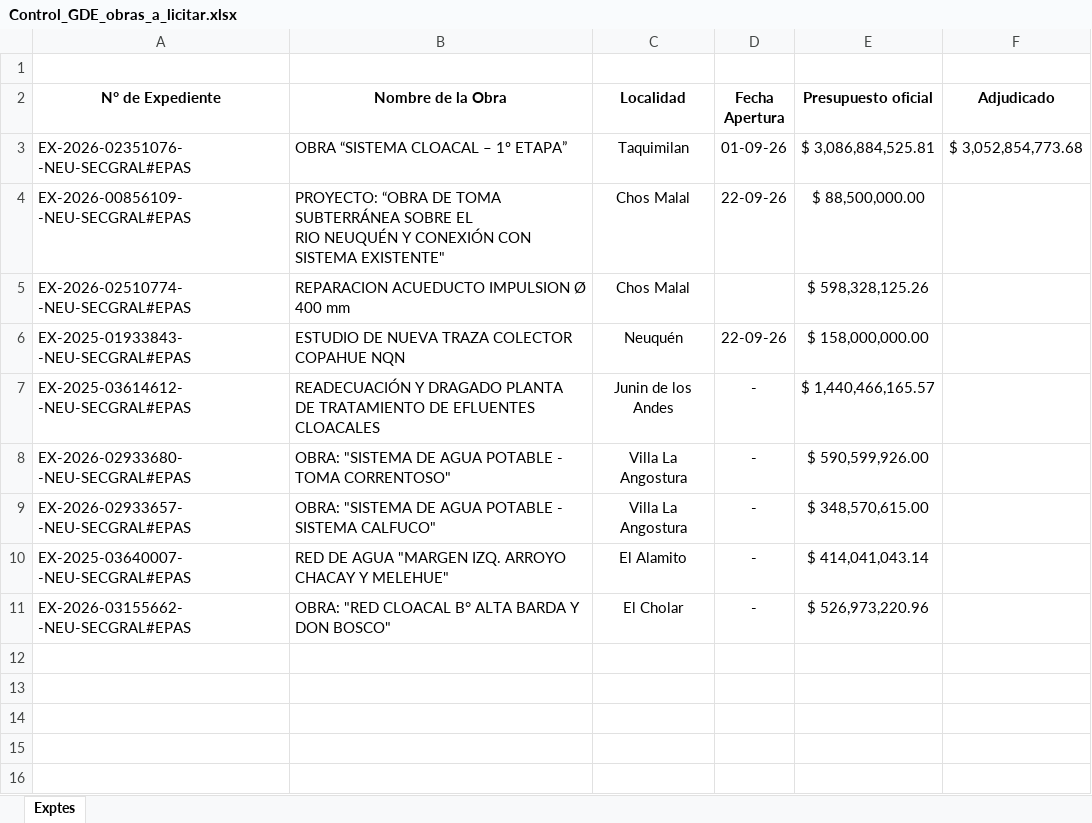
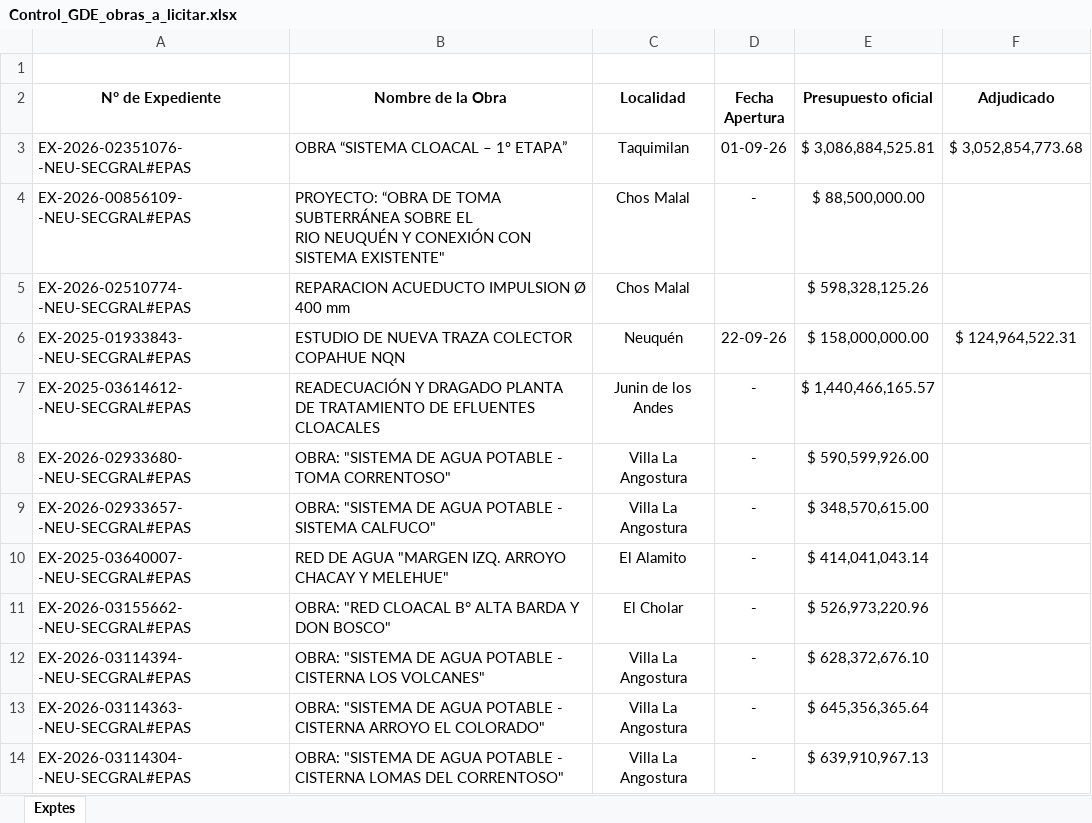
Before and after one commit to jmlopezosornio/epas-dashboard, an Excel workbook: data/Control_GDE_obras_a_licitar.xlsx, sheet Exptes, drawn as a sheet; values as stored, in another font and other column widths than the file's, no borders; the diff names each change by its address in the sheet, - before the commit and + after, or states it on an @@ line.

```diff
--- a/data/Control_GDE_obras_a_licitar.xlsx (sheet Exptes)
+++ b/data/Control_GDE_obras_a_licitar.xlsx (sheet Exptes)
-D4 (Fecha Apertura): 22-09-26
+D4 (Fecha Apertura): -
-F6 (Adjudicado): (empty)
+F6 (Adjudicado): $ 124,964,522.31
+row 12: EX-2026-03114394- -NEU-SECGRAL#EPAS | OBRA: "SISTEMA DE AGUA POTABLE - CISTERNA LOS VOLCANES" | Villa La Angostura | - | $ 628,372,676.10
+row 13: EX-2026-03114363- -NEU-SECGRAL#EPAS | OBRA: "SISTEMA DE AGUA POTABLE - CISTERNA ARROYO EL COLORADO" | Villa La Angostura | - | $ 645,356,365.64
+row 14: EX-2026-03114304- -NEU-SECGRAL#EPAS | OBRA: "SISTEMA DE AGUA POTABLE - CISTERNA LOMAS DEL CORRENTOSO" | Villa La Angostura | - | $ 639,910,967.13
```
Also changed, not shown: data/Contratos_vigentes_cuadrillas_servicios.xlsx.
